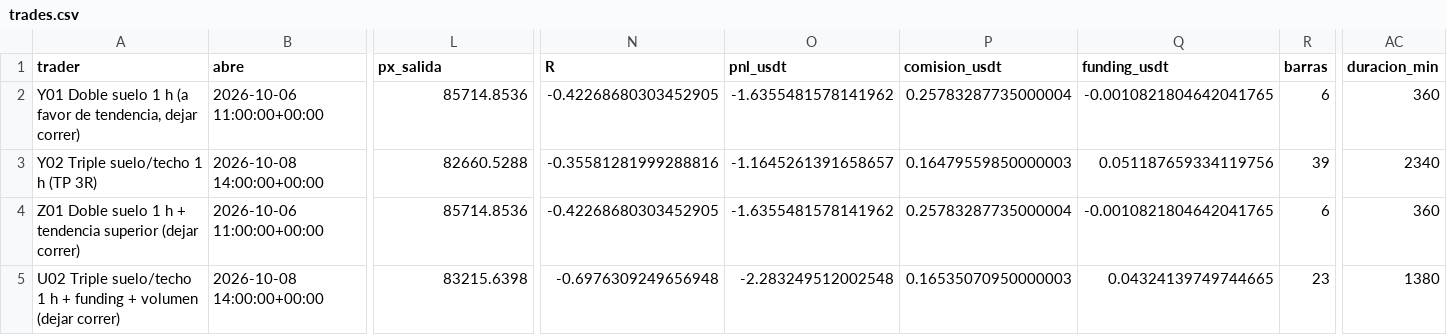
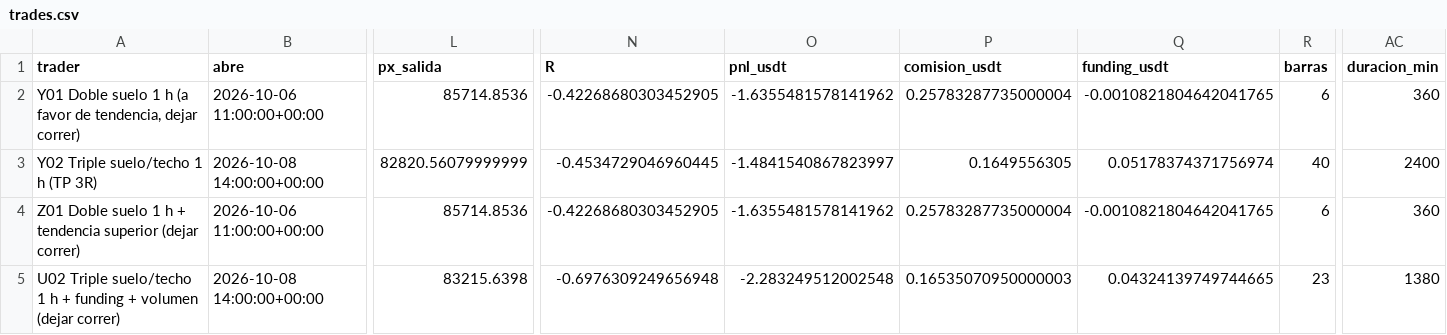
Before and after one commit to josecarrera2708-wq/viral-video-saas, a CSV file: millonary/paper_state/mesapatrones/trades.csv, drawn as a sheet; only a part is shown, gaps mark what is left out; the diff names each change by its address in the sheet, - before the commit and + after, or states it on an @@ line.

```diff
--- a/millonary/paper_state/mesapatrones/trades.csv
+++ b/millonary/paper_state/mesapatrones/trades.csv
-L3 (px_salida): 82660.5288
+L3 (px_salida): 82820.56079999999
-N3 (R): -0.35581281999288816
+N3 (R): -0.4534729046960445
-O3 (pnl_usdt): -1.1645261391658657
+O3 (pnl_usdt): -1.4841540867823997
-P3 (comision_usdt): 0.16479559850000003
+P3 (comision_usdt): 0.1649556305
-Q3 (funding_usdt): 0.051187659334119756
+Q3 (funding_usdt): 0.05178374371756974
-R3 (barras): 39
+R3 (barras): 40
-AC3 (duracion_min): 2340
+AC3 (duracion_min): 2400
```
Also changed, not shown: 7 other files.
